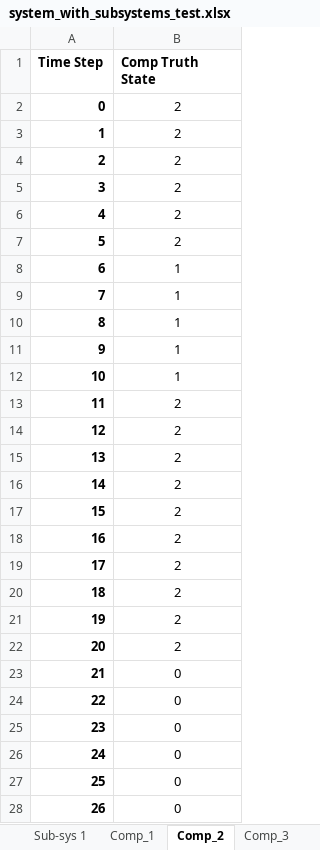
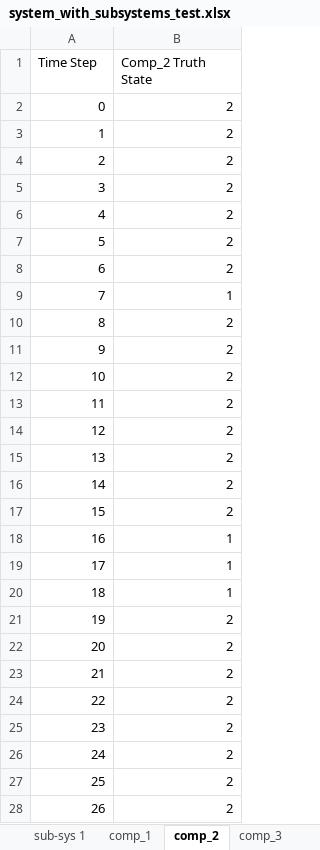
Before and after one commit to andreyaW/KISS, an Excel workbook: shipClassTests/testResults/system_with_subsystems_test.xlsx, sheet comp_2, drawn as a sheet; only a part is shown; values as stored, in another font and other column widths than the file's, no borders; the diff covers the shown part only; the diff names each change by its address in the sheet, - before the commit and + after, or states it on an @@ line.

```diff
--- a/shipClassTests/testResults/system_with_subsystems_test.xlsx (sheet comp_2)
+++ b/shipClassTests/testResults/system_with_subsystems_test.xlsx (sheet comp_2)
-sheet tab: Sub-sys 1
+sheet tab: sub-sys 1
-sheet tab: Comp_1
+sheet tab: comp_1
-sheet tab: Comp_2
+sheet tab: comp_2
-sheet tab: Comp_3
+sheet tab: comp_3
-A1:B1 bold: on
+A1:B1 bold: off
-B1: Comp Truth State
+B1: Comp_2 Truth State
-A2:A28 bold: on
+A2:A28 bold: off
-B2:B28 alignment: center
+B2:B28 alignment: right
-B8 (Comp_2 Truth State): 1
+B8 (Comp_2 Truth State): 2
-B10:B12 (Comp_2 Truth State): 1
+B10:B12 (Comp_2 Truth State): 2
-B18:B20 (Comp_2 Truth State): 2
+B18:B20 (Comp_2 Truth State): 1
-B23:B28 (Comp_2 Truth State): 0
+B23:B28 (Comp_2 Truth State): 2
```
Also changed, not shown: 24 edited cells and cell formats elsewhere in this sheet, sheet comp_5, sheet comp_1, sheet comp_3, sheet sub-sys 1, sheet main_system, sheet comp_4, 2 more sheets, other sheet tabs, shipClassTests/testResults/SensedComp_GoodSensors_example.xlsx, shipClassTests/testResults/system_example.xlsx, 17 other files.
